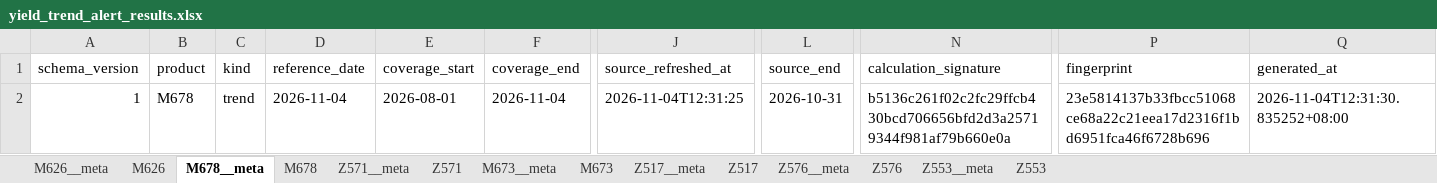
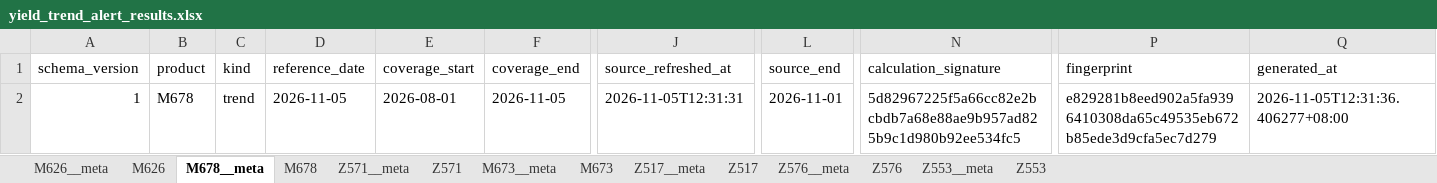
Before and after one commit to wzygio/vivo-project, an Excel workbook: resources/yield_domain/mwd_trend/yield_trend_alert_results.xlsx, sheet M678__meta, drawn as a sheet; only a part is shown, gaps mark what is left out; values as stored, in another font and other column widths than the file's, no borders; the diff names each change by its address in the sheet, - before the commit and + after, or states it on an @@ line.

```diff
--- a/resources/yield_domain/mwd_trend/yield_trend_alert_results.xlsx (sheet M678__meta)
+++ b/resources/yield_domain/mwd_trend/yield_trend_alert_results.xlsx (sheet M678__meta)
-D2 (reference_date): 2026-11-04
+D2 (reference_date): 2026-11-05
-F2 (coverage_end): 2026-11-04
+F2 (coverage_end): 2026-11-05
-J2 (source_refreshed_at): 2026-11-04T12:31:25
+J2 (source_refreshed_at): 2026-11-05T12:31:31
-L2 (source_end): 2026-10-31
+L2 (source_end): 2026-11-01
-N2 (calculation_signature): b5136c261f02c2fc29ffcb430bcd706656bfd2d3a25719344f981af79b660e0a
+N2 (calculation_signature): 5d82967225f5a66cc82e2bcbdb7a68e88ae9b957ad825b9c1d980b92ee534fc5
-P2 (fingerprint): 23e5814137b33fbcc51068ce68a22c21eea17d2316f1bd6951fca46f6728b696
+P2 (fingerprint): e829281b8eed902a5fa9396410308da65c49535eb672b85ede3d9cfa5ec7d279
-Q2 (generated_at): 2026-11-04T12:31:30.835252+08:00
+Q2 (generated_at): 2026-11-05T12:31:36.406277+08:00
```
Also changed, not shown: sheet M673__meta, sheet Z553__meta, sheet M626__meta, sheet Z571__meta, sheet Z517__meta, sheet Z576__meta, 1 more sheet, resources/indicator_domain/qtime/qtime_alerts.xlsx, resources/inline_domain/spc/spc_sheet_ooc_decoration.xlsx, 26 other files.
